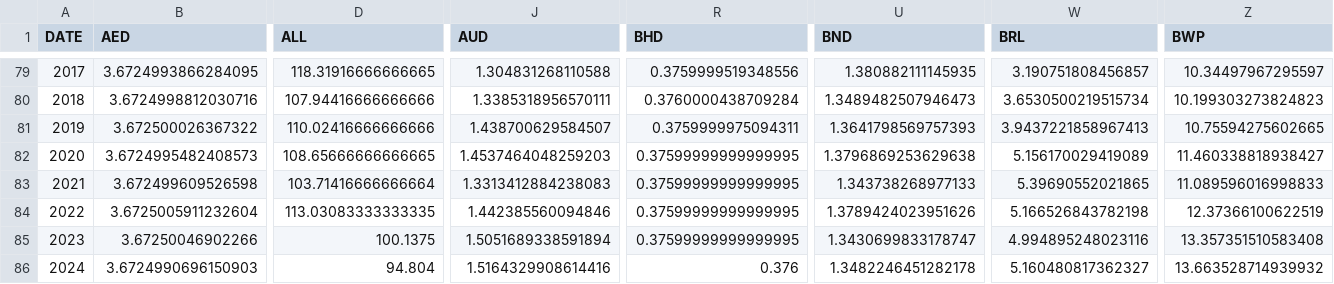
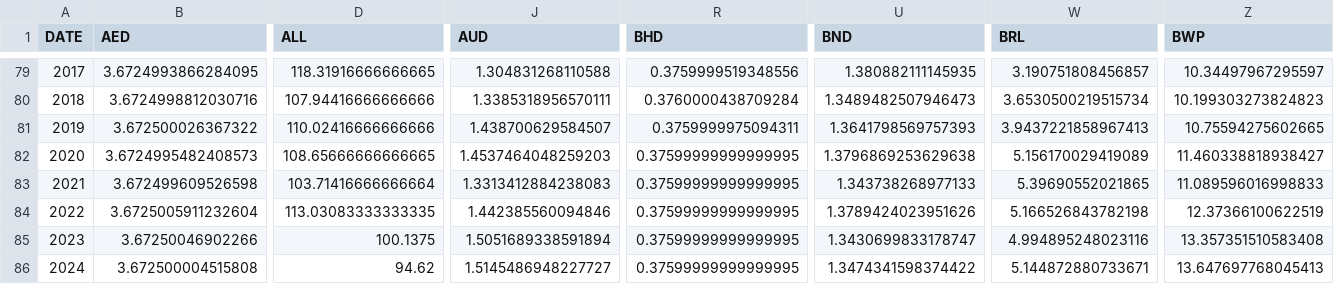
Before and after one commit to xriss/freechange, a CSV file: csv/usd_to_xxx_by_year.csv, drawn as a sheet; only a part is shown, gaps mark what is left out; the diff covers the shown part only; the diff names each change by its address in the sheet, - before the commit and + after, or states it on an @@ line.

```diff
--- a/csv/usd_to_xxx_by_year.csv
+++ b/csv/usd_to_xxx_by_year.csv
-B86 (AED): 3.6724990696150903
+B86 (AED): 3.672500004515808
-D86 (ALL): 94.804
+D86 (ALL): 94.62
-J86 (AUD): 1.5164329908614416
+J86 (AUD): 1.5145486948227727
-R86 (BHD): 0.376
+R86 (BHD): 0.37599999999999995
-U86 (BND): 1.3482246451282178
+U86 (BND): 1.3474341598374422
-W86 (BRL): 5.160480817362327
+W86 (BRL): 5.144872880733671
-Z86 (BWP): 13.663528714939932
+Z86 (BWP): 13.647697768045413
```
Also changed, not shown: 49 edited cells elsewhere in this file, 7 other files.
